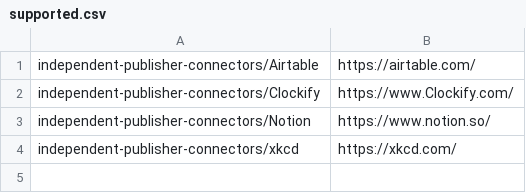
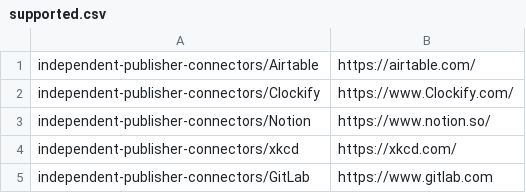
Before and after one commit to adenin-connectors/PowerPlatformConnectors, a CSV file: adenin/supported.csv, drawn as a sheet.

Commit message:
Update supported.csv

```diff
--- a/adenin/supported.csv
+++ b/adenin/supported.csv
@@ -4 +4,2 @@ independent-publisher-connectors/Notion, https://www.notion.so/
 independent-publisher-connectors/xkcd,https://xkcd.com/
+independent-publisher-connectors/GitLab, https://www.gitlab.com
```
